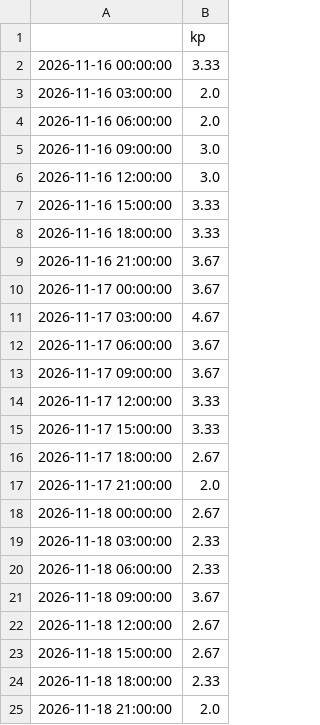
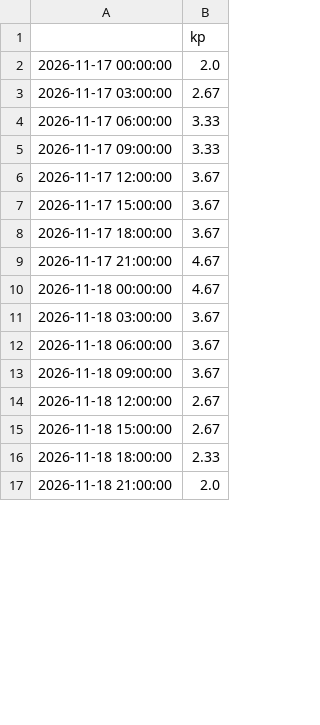
Before and after one commit to Darsh123456789/ThermoSwarm-Observatory, a CSV file: store/swpc_kp_forecast.csv, drawn as a sheet; only a part is shown; the diff covers the shown part only.

```diff
--- a/store/swpc_kp_forecast.csv
+++ b/store/swpc_kp_forecast.csv
@@ -1,21 +1,13 @@
 ,kp
-2026-11-16 00:00:00,3.33
-2026-11-16 03:00:00,2.0
-2026-11-16 06:00:00,2.0
-2026-11-16 09:00:00,3.0
-2026-11-16 12:00:00,3.0
-2026-11-16 15:00:00,3.33
-2026-11-16 18:00:00,3.33
-2026-11-16 21:00:00,3.67
-2026-11-17 00:00:00,3.67
-2026-11-17 03:00:00,4.67
-2026-11-17 06:00:00,3.67
-2026-11-17 09:00:00,3.67
-2026-11-17 12:00:00,3.33
-2026-11-17 15:00:00,3.33
-2026-11-17 18:00:00,2.67
-2026-11-17 21:00:00,2.0
-2026-11-18 00:00:00,2.67
-2026-11-18 03:00:00,2.33
-2026-11-18 06:00:00,2.33
+2026-11-17 00:00:00,2.0
+2026-11-17 03:00:00,2.67
+2026-11-17 06:00:00,3.33
+2026-11-17 09:00:00,3.33
+2026-11-17 12:00:00,3.67
+2026-11-17 15:00:00,3.67
+2026-11-17 18:00:00,3.67
+2026-11-17 21:00:00,4.67
+2026-11-18 00:00:00,4.67
+2026-11-18 03:00:00,3.67
+2026-11-18 06:00:00,3.67
 2026-11-18 09:00:00,3.67
```
Also changed, not shown: 8 added rows elsewhere in this file, store/biasmap.csv, store/bulletins.csv, 15 other files.
